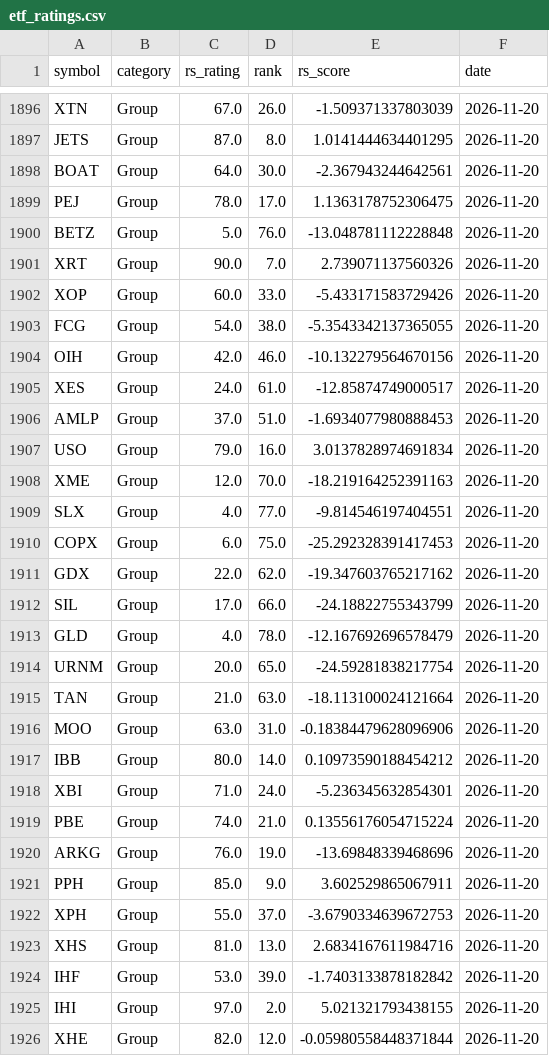
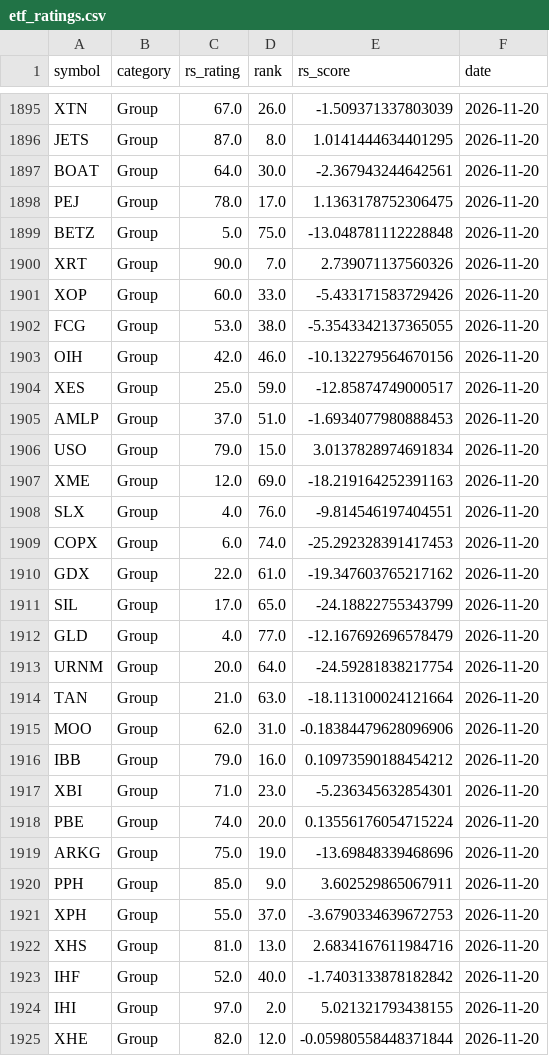
Before and after one commit to MingJunKo/rs-engine, a CSV file: data/history/etf_ratings.csv, drawn as a sheet; only a part is shown, gaps mark what is left out; the diff covers the shown part only.

```diff
--- a/data/history/etf_ratings.csv
+++ b/data/history/etf_ratings.csv
@@ -1899,23 +1898,23 @@ BOAT,Group,64.0,30.0,-2.367943244642561,2026-11-20
 PEJ,Group,78.0,17.0,1.1363178752306475,2026-11-20
-BETZ,Group,5.0,76.0,-13.048781112228848,2026-11-20
+BETZ,Group,5.0,75.0,-13.048781112228848,2026-11-20
 XRT,Group,90.0,7.0,2.739071137560326,2026-11-20
 XOP,Group,60.0,33.0,-5.433171583729426,2026-11-20
-FCG,Group,54.0,38.0,-5.3543342137365055,2026-11-20
+FCG,Group,53.0,38.0,-5.3543342137365055,2026-11-20
 OIH,Group,42.0,46.0,-10.132279564670156,2026-11-20
-XES,Group,24.0,61.0,-12.85874749000517,2026-11-20
+XES,Group,25.0,59.0,-12.85874749000517,2026-11-20
 AMLP,Group,37.0,51.0,-1.6934077980888453,2026-11-20
-USO,Group,79.0,16.0,3.0137828974691834,2026-11-20
-XME,Group,12.0,70.0,-18.219164252391163,2026-11-20
-SLX,Group,4.0,77.0,-9.814546197404551,2026-11-20
-COPX,Group,6.0,75.0,-25.292328391417453,2026-11-20
-GDX,Group,22.0,62.0,-19.347603765217162,2026-11-20
-SIL,Group,17.0,66.0,-24.18822755343799,2026-11-20
-GLD,Group,4.0,78.0,-12.167692696578479,2026-11-20
-URNM,Group,20.0,65.0,-24.59281838217754,2026-11-20
+USO,Group,79.0,15.0,3.0137828974691834,2026-11-20
+XME,Group,12.0,69.0,-18.219164252391163,2026-11-20
+SLX,Group,4.0,76.0,-9.814546197404551,2026-11-20
+COPX,Group,6.0,74.0,-25.292328391417453,2026-11-20
+GDX,Group,22.0,61.0,-19.347603765217162,2026-11-20
+SIL,Group,17.0,65.0,-24.18822755343799,2026-11-20
+GLD,Group,4.0,77.0,-12.167692696578479,2026-11-20
+URNM,Group,20.0,64.0,-24.59281838217754,2026-11-20
 TAN,Group,21.0,63.0,-18.113100024121664,2026-11-20
-MOO,Group,63.0,31.0,-0.18384479628096906,2026-11-20
-IBB,Group,80.0,14.0,0.10973590188454212,2026-11-20
-XBI,Group,71.0,24.0,-5.236345632854301,2026-11-20
-PBE,Group,74.0,21.0,0.13556176054715224,2026-11-20
-ARKG,Group,76.0,19.0,-13.69848339468696,2026-11-20
+MOO,Group,62.0,31.0,-0.18384479628096906,2026-11-20
+IBB,Group,79.0,16.0,0.10973590188454212,2026-11-20
+XBI,Group,71.0,23.0,-5.236345632854301,2026-11-20
+PBE,Group,74.0,20.0,0.13556176054715224,2026-11-20
+ARKG,Group,75.0,19.0,-13.69848339468696,2026-11-20
 PPH,Group,85.0,9.0,3.602529865067911,2026-11-20
@@ -1923,3 +1922,3 @@ XPH,Group,55.0,37.0,-3.6790334639672753,2026-11-20
 XHS,Group,81.0,13.0,2.6834167611984716,2026-11-20
-IHF,Group,53.0,39.0,-1.7403133878182842,2026-11-20
+IHF,Group,52.0,40.0,-1.7403133878182842,2026-11-20
 IHI,Group,97.0,2.0,5.021321793438155,2026-11-20
```
Also changed, not shown: 1 removed row and 48 edited cells elsewhere in this file, data/history/environment.csv, docs/data/sectors.csv, 10 other files.
